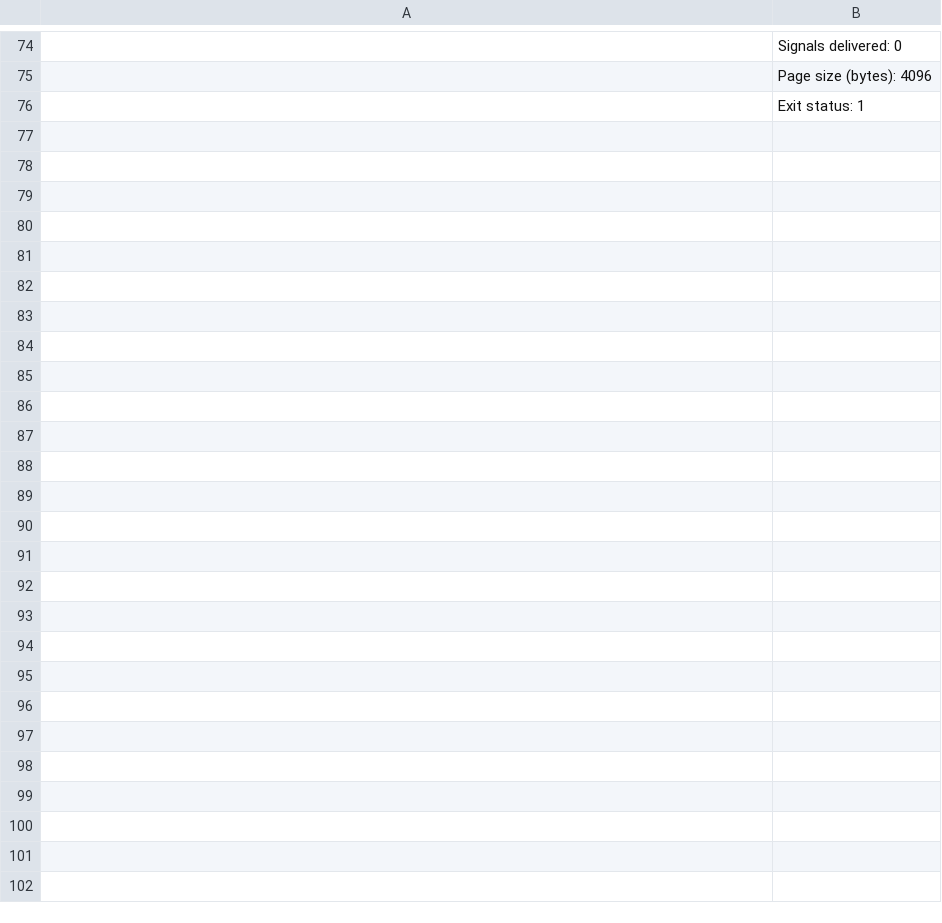
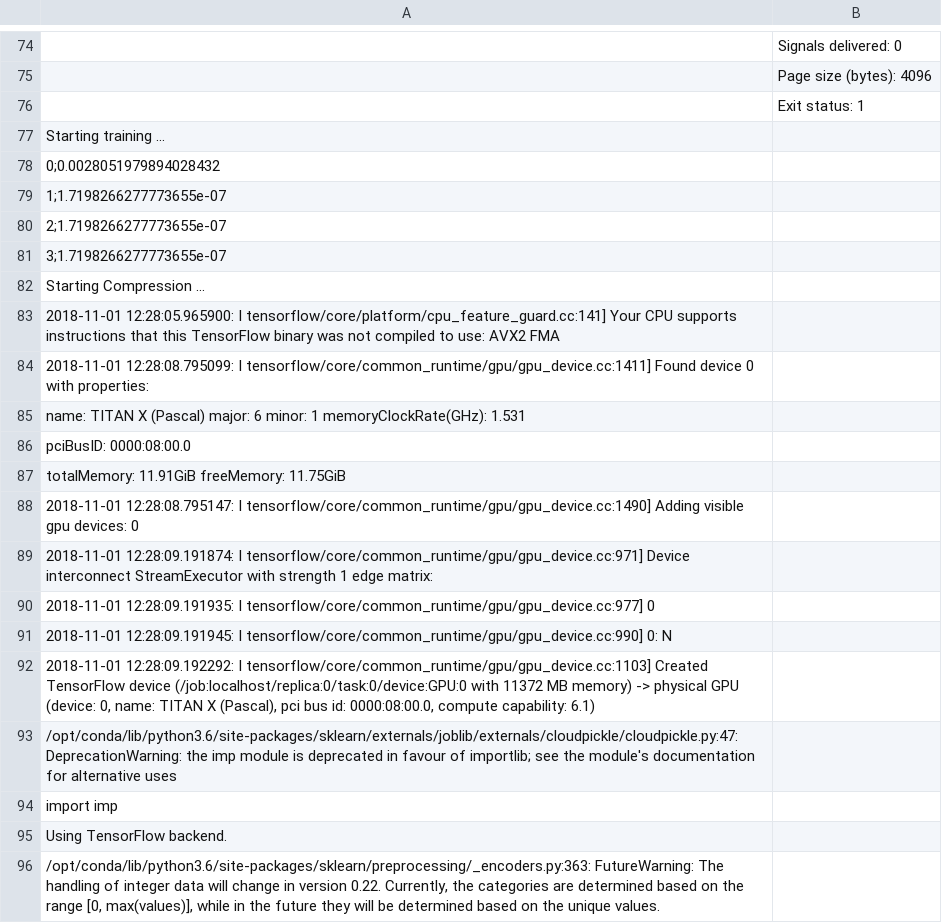
Before and after one commit to mohit1997/DeepZip, a CSV file: data/logs_data/xor30/FC.log.csv, drawn as a sheet; only a part is shown, gaps mark what is left out; the diff covers the shown part only; the diff names each change by its address in the sheet, - before the commit and + after, or states it on an @@ line.

```diff
--- a/data/logs_data/xor30/FC.log.csv
+++ b/data/logs_data/xor30/FC.log.csv
+row 77: Starting training ...
+row 78: 0;0.0028051979894028432
+row 79: 1;1.7198266277773655e-07
+row 80: 2;1.7198266277773655e-07
+row 81: 3;1.7198266277773655e-07
+row 82: Starting Compression ...
+row 83: 2018-11-01 12:28:05.965900: I tensorflow/core/platform/cpu_feature_guard.cc:141] Your CPU supports instructions that this TensorFlow binary was not compiled to use: AVX2 FMA
+row 84: 2018-11-01 12:28:08.795099: I tensorflow/core/common_runtime/gpu/gpu_device.cc:1411] Found device 0 with properties:
+row 85: name: TITAN X (Pascal) major: 6 minor: 1 memoryClockRate(GHz): 1.531
+row 86: pciBusID: 0000:08:00.0
+row 87: totalMemory: 11.91GiB freeMemory: 11.75GiB
+row 88: 2018-11-01 12:28:08.795147: I tensorflow/core/common_runtime/gpu/gpu_device.cc:1490] Adding visible gpu devices: 0
+row 89: 2018-11-01 12:28:09.191874: I tensorflow/core/common_runtime/gpu/gpu_device.cc:971] Device interconnect StreamExecutor with strength 1 edge matrix:
+row 90: 2018-11-01 12:28:09.191935: I tensorflow/core/common_runtime/gpu/gpu_device.cc:977] 0
+row 91: 2018-11-01 12:28:09.191945: I tensorflow/core/common_runtime/gpu/gpu_device.cc:990] 0: N
+row 92: 2018-11-01 12:28:09.192292: I tensorflow/core/common_runtime/gpu/gpu_device.cc:1103] Created TensorFlow device (/job:localhost/replica:0/task:0/device:GPU:0 with 11372 MB memory) -> physical GPU (device: 0, name: TITAN X (Pascal), pci bus id: 0000:08:00.0, compute capability: 6.1)
+row 93: /opt/conda/lib/python3.6/site-packages/sklearn/externals/joblib/externals/cloudpickle/cloudpickle.py:47: DeprecationWarning: the imp module is deprecated in favour of importlib; see the module's documentation for alternative uses
+row 94: import imp
+row 95: Using TensorFlow backend.
+row 96: /opt/conda/lib/python3.6/site-packages/sklearn/preprocessing/_encoders.py:363: FutureWarning: The handling of integer data will change in version 0.22. Currently, the categories are determined based on the range [0, max(values)], while in the future they will be determined based on the unique values.
```
Also changed, not shown: 64 added rows elsewhere in this file, data/logs_data/iid_p10.1/FC.log.csv, data/logs_data/text8/FC.log.csv, 35 other files.
